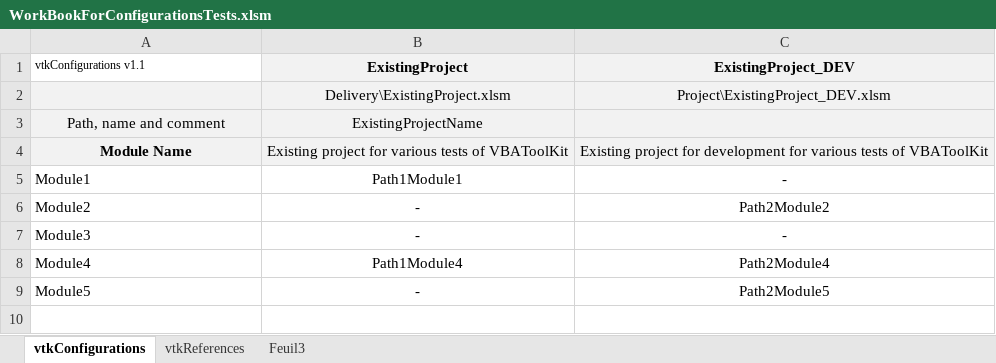
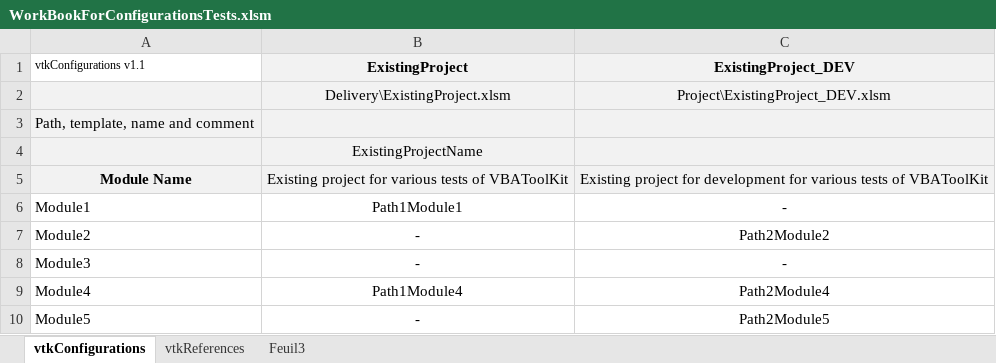
Before and after one commit to jpimbert/VBAToolKit, an Excel workbook: Templates/WorkBookForConfigurationsTests.xlsm, sheet vtkConfigurations, drawn as a sheet; values as stored, in another font and other column widths than the file's, no borders; removed rows and columns are numbered as before the commit, all else as after; the diff names each change by its address in the sheet, - before the commit and + after, or states it on an @@ line.

```diff
--- a/Templates/WorkBookForConfigurationsTests.xlsm (sheet vtkConfigurations)
+++ b/Templates/WorkBookForConfigurationsTests.xlsm (sheet vtkConfigurations)
-row 3: Path, name and comment | ExistingProjectName
+row 3: Path, template, name and comment
+row 4:  | ExistingProjectName
```
Also changed, not shown: Templates/InitializedProject_DEV.xlsm, Templates/TestProjectForRecreateConf_DEV.xlsm, 5 other files.
